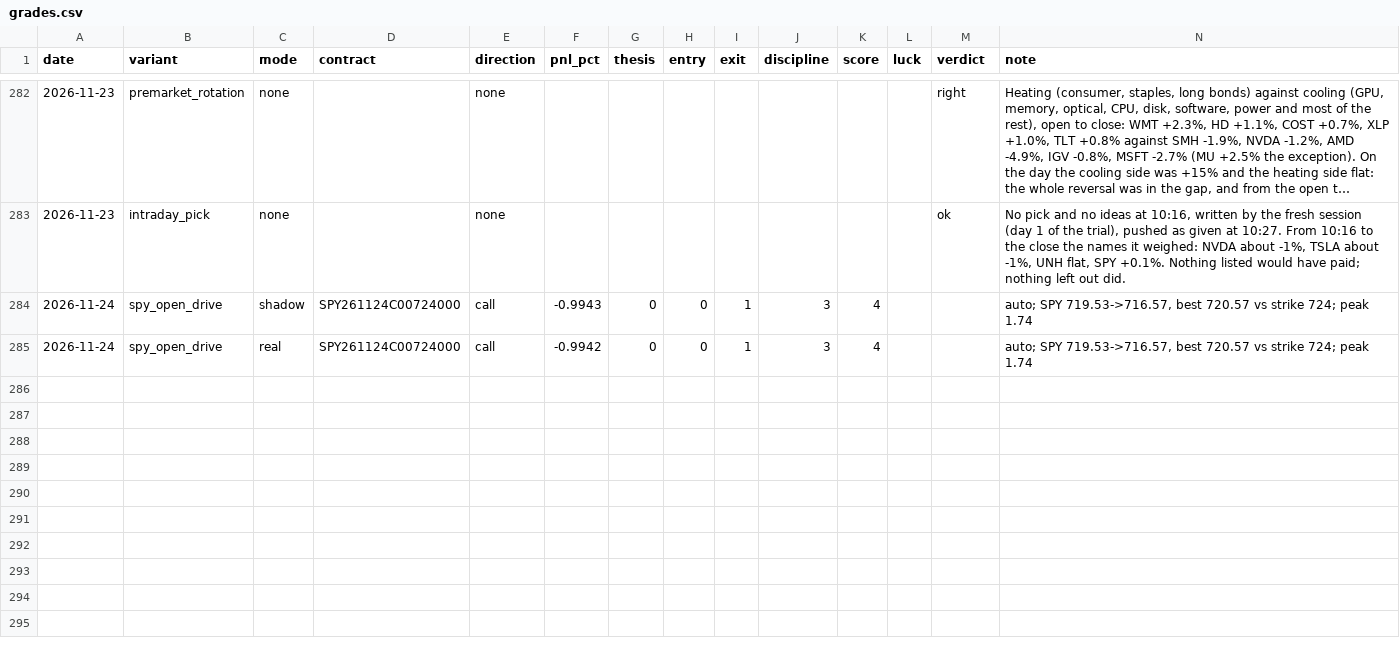
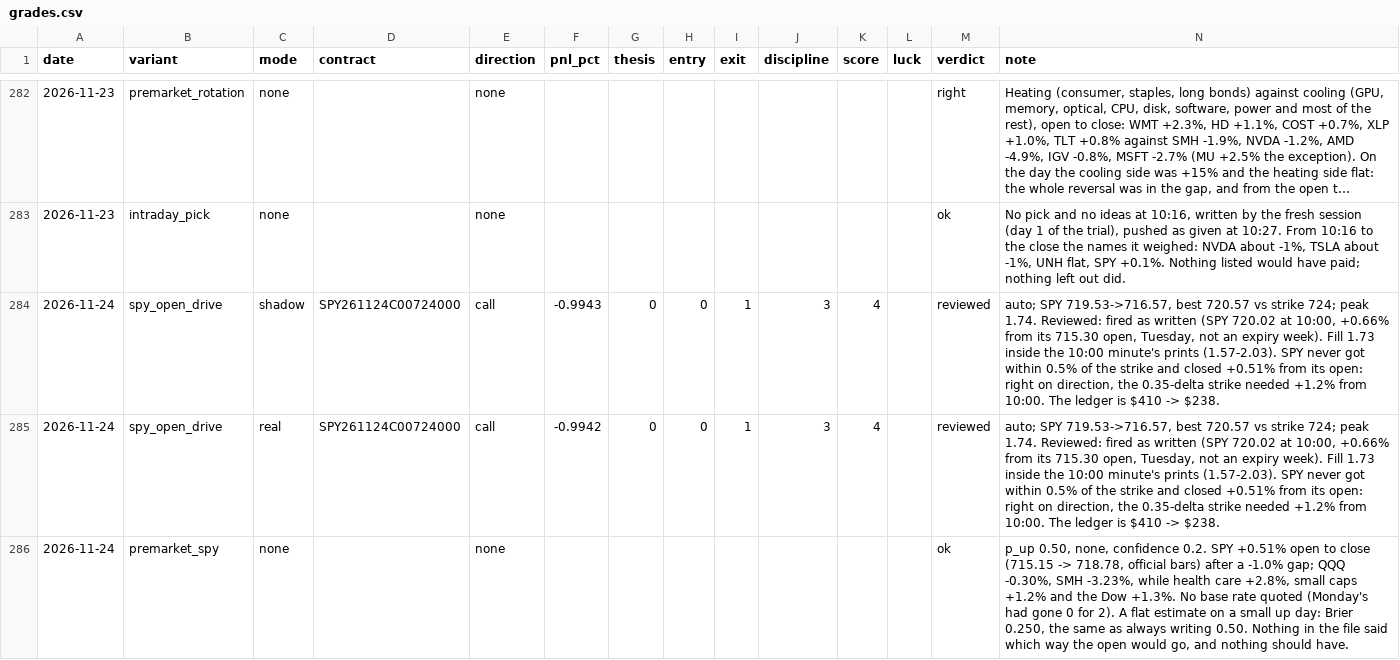
Before and after one commit to Cao-YMGG/Zero-or-Hero, a CSV file: journal/grades.csv, drawn as a sheet; only a part is shown, gaps mark what is left out; long unchanged cells end in …; the diff covers the shown part only.

```diff
--- a/journal/grades.csv
+++ b/journal/grades.csv
@@ -283,3 +283,4 @@ date,variant,mode,contract,direction,pnl_pct,thesis,entry,exit,discipline,score,
 2026-11-23,intraday_pick,none,,none,,,,,,,,ok,"No pick and no ideas at 10:16, written by the fresh session (day 1 of the trial), pushed as given at 10:27. From 10:16 to the close the names it weighed: NVDA about -1%, TSLA about -1%, UNH flat, SPY +0.1%. Nothing listed would have paid; nothing left out did."
-2026-11-24,spy_open_drive,shadow,SPY261124C00724000,call,-0.9943,0,0,1,3,4,,,"auto; SPY 719.53->716.57, best 720.57 vs strike 724; peak 1.74"
-2026-11-24,spy_open_drive,real,SPY261124C00724000,call,-0.9942,0,0,1,3,4,,,"auto; SPY 719.53->716.57, best 720.57 vs strike 724; peak 1.74"
+2026-11-24,spy_open_drive,shadow,SPY261124C00724000,call,-0.9943,0,0,1,3,4,,reviewed,"auto; SPY 719.53->716.57, best 720.57 vs strike 724; peak 1.74. Reviewed: fired as written (SPY 720.02 at 10:00, +0.66% from its 715.30 open, Tuesday, not an expiry week). Fill 1.73 inside the 10:00 minute's prints (1.57-2.03). SPY never got within 0.5% of the strike and closed +0.51% from its open: right on direction, the 0.35-delta strike needed +1.2% from 10:00. The ledger is $410 -> $238."
+2026-11-24,spy_open_drive,real,SPY261124C00724000,call,-0.9942,0,0,1,3,4,,reviewed,"auto; SPY 719.53->716.57, best 720.57 vs strike 724; peak 1.74. Reviewed: fired as written (SPY 720.02 at 10:00, +0.66% from its 715.30 open, Tuesday, not an expiry week). Fill 1.73 inside the 10:00 minute's prints (1.57-2.03). SPY never got within 0.5% of the strike and closed +0.51% from its open: right on direction, the 0.35-delta strike needed +1.2% from 10:00. The ledger is $410 -> $238."
+2026-11-24,premarket_spy,none,,none,,,,,,,,ok,"p_up 0.50, none, confidence 0.2. SPY +0.51% open to close (715.15 -> 718.78, official bars) after a -1.0% gap; QQQ -0.30%, SMH -3.23%, while health care +2.8%, small caps +1.2% and the Dow +1.3%. No base rate quoted (Monday's had gone 0 for 2). A flat estimate on a small up day: Brier 0.250, the same as always writing 0.50. Nothing in the file said which way the open would go, and nothing should have."
```
Also changed, not shown: 3 added rows elsewhere in this file, 2 other files.
